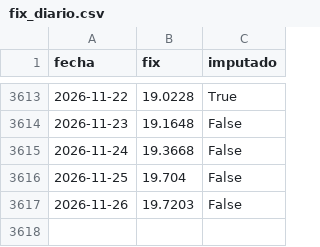
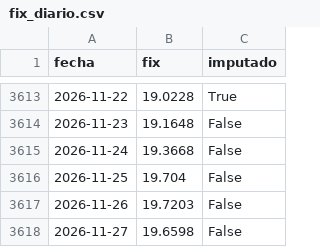
Before and after one commit to 23460521-commits/tdl-observatorio-electrico, a CSV file: data/plata/fix_diario.csv, drawn as a sheet; only a part is shown, gaps mark what is left out; the diff names each change by its address in the sheet, - before the commit and + after, or states it on an @@ line.

```diff
--- a/data/plata/fix_diario.csv
+++ b/data/plata/fix_diario.csv
+row 3618: 2026-11-27 | 19.6598 | False
```
Also changed, not shown: calidad/bitacora-captura.csv, calidad/bitacora-pipeline.csv, 10 other files.
